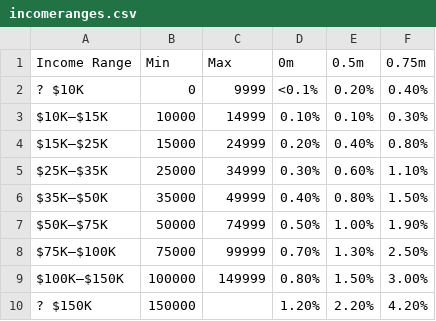
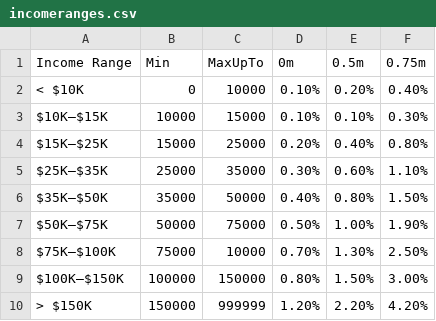
Before and after one commit to rigganhart/norfolk-flood, a CSV file: incomeranges.csv, drawn as a sheet.

Commit message:
updated income range csv

```diff
--- a/incomeranges.csv
+++ b/incomeranges.csv
@@ -1,10 +1,10 @@
-Income Range,Min,Max,0m,0.5m,0.75m
-? $10K,0,9999,<0.1%,0.20%,0.40%
-$10K–$15K,10000,14999,0.10%,0.10%,0.30%
-$15K–$25K,15000,24999,0.20%,0.40%,0.80%
-$25K–$35K,25000,34999,0.30%,0.60%,1.10%
-$35K–$50K,35000,49999,0.40%,0.80%,1.50%
-$50K–$75K,50000,74999,0.50%,1.00%,1.90%
-$75K–$100K,75000,99999,0.70%,1.30%,2.50%
-$100K–$150K,100000,149999,0.80%,1.50%,3.00%
-? $150K,150000,,1.20%,2.20%,4.20%
+Income Range,Min,MaxUpTo,0m,0.5m,0.75m
+< $10K,0,10000,0.10%,0.20%,0.40%
+$10K–$15K,10000,15000,0.10%,0.10%,0.30%
+$15K–$25K,15000,25000,0.20%,0.40%,0.80%
+$25K–$35K,25000,35000,0.30%,0.60%,1.10%
+$35K–$50K,35000,50000,0.40%,0.80%,1.50%
+$50K–$75K,50000,75000,0.50%,1.00%,1.90%
+$75K–$100K,75000,10000,0.70%,1.30%,2.50%
+$100K–$150K,100000,150000,0.80%,1.50%,3.00%
+> $150K,150000,999999,1.20%,2.20%,4.20%
```
